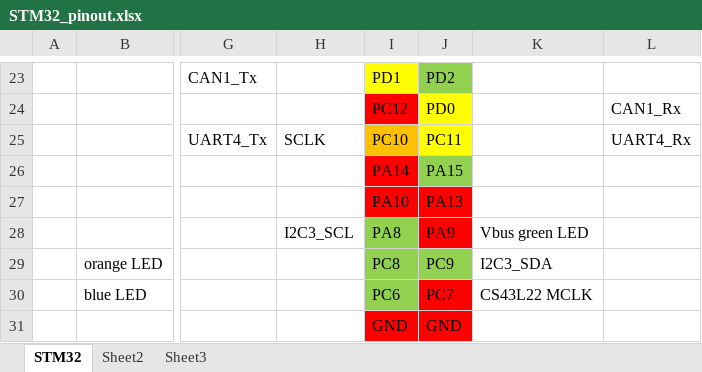
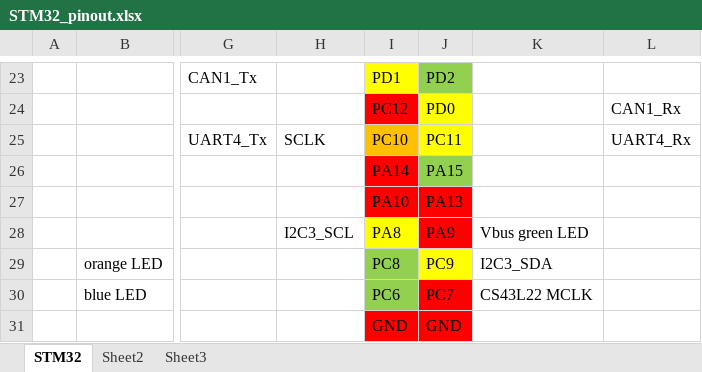
Before and after one commit to TalTechRobotiklubi/Follower, an Excel workbook: Software/LowLevel/Documents/STM32_pinout.xlsx, sheet STM32, drawn as a sheet; only a part is shown, gaps mark what is left out; values as stored, in another font and other column widths than the file's, no borders; the diff names each change by its address in the sheet, - before the commit and + after, or states it on an @@ line.

```diff
--- a/Software/LowLevel/Documents/STM32_pinout.xlsx (sheet STM32)
+++ b/Software/LowLevel/Documents/STM32_pinout.xlsx (sheet STM32)
-I28 fill: #92D050
+I28 fill: #FFFF00
-J29 fill: #92D050
+J29 fill: #FFFF00
```
Also changed, not shown: 5 other files.
